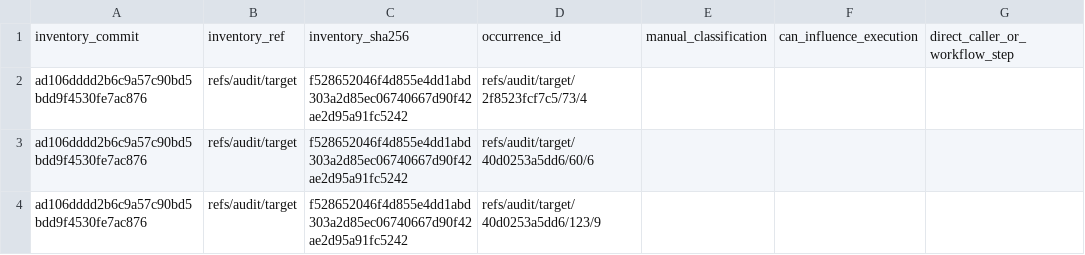
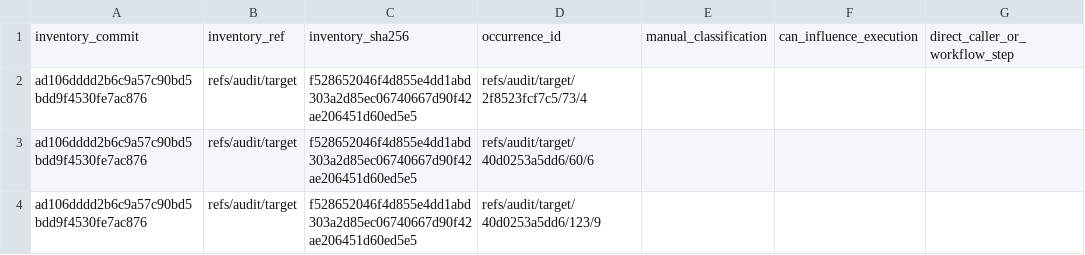
Before and after one commit to AhmedPeaRL/maximal-one, a CSV file: adjudication/incoming/first-three-occurrences-v5.csv, drawn as a sheet; only a part is shown; the diff names each change by its address in the sheet, - before the commit and + after, or states it on an @@ line.

Commit message:
Add new occurrences to first-three-occurrences-v5.csv

```diff
--- a/adjudication/incoming/first-three-occurrences-v5.csv
+++ b/adjudication/incoming/first-three-occurrences-v5.csv
-C2:C4: f528652046f4d855e4dd1abd303a2d85ec06740667d90f42ae2d95a91fc5242
+C2:C4: f528652046f4d855e4dd1abd303a2d85ec06740667d90f42ae206451d60ed5e5
```
